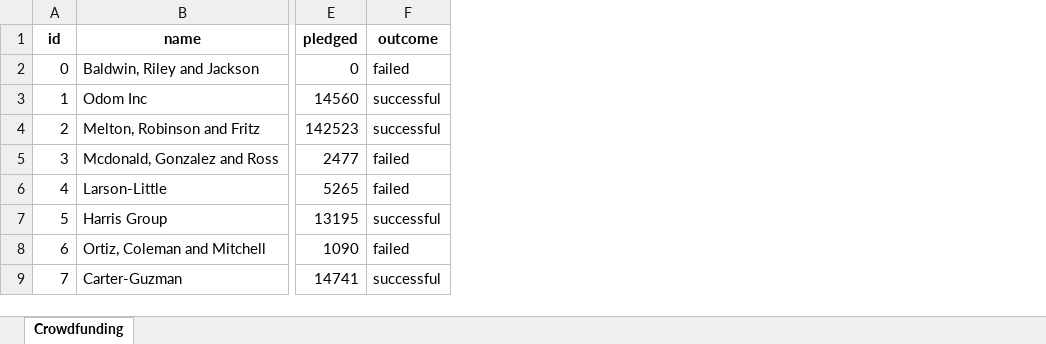
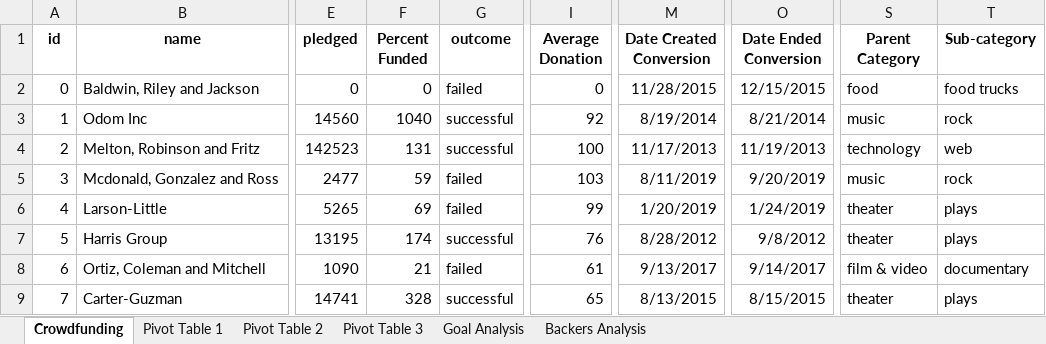
Before and after one commit to bthomas1228/homework, an Excel workbook: Starter_Code/CrowdfundingBook.xlsx, sheet Crowdfunding, drawn as a sheet; only a part is shown, gaps mark what is left out; values as stored, in another font and other column widths than the file's, no borders; conditional formats not drawn; the diff names each change by its address in the sheet, - before the commit and + after, or states it on an @@ line.

```diff
--- a/Starter_Code/CrowdfundingBook.xlsx (sheet Crowdfunding)
+++ b/Starter_Code/CrowdfundingBook.xlsx (sheet Crowdfunding)
+sheet tab: Pivot Table 1
+sheet tab: Pivot Table 2
+sheet tab: Pivot Table 3
+sheet tab: Goal Analysis
+sheet tab: Backers Analysis
+column F (Percent Funded), rows 2-9: 0 | 1040 | 131 | 59 | 69 | 174 | 21 | 328
+column I (Average Donation), rows 2-9: 0 | 92 | 100 | 103 | 99 | 76 | 61 | 65
+column M (Date Created Conversion), rows 2-9: 11/28/2015 | 8/19/2014 | 11/17/2013 | 8/11/2019 | 1/20/2019 | 8/28/2012 | 9/13/2017 | 8/13/2015
+column O (Date Ended Conversion), rows 2-9: 12/15/2015 | 8/21/2014 | 11/19/2013 | 9/20/2019 | 1/24/2019 | 9/8/2012 | 9/14/2017 | 8/15/2015
+column S (Parent Category), rows 2-9: food | music | technology | music | theater | theater | film & video | theater
+column T (Sub-category), rows 2-9: food trucks | rock | web | rock | plays | plays | documentary | plays
```
Also changed, not shown: charts or pictures, 1 other file.
